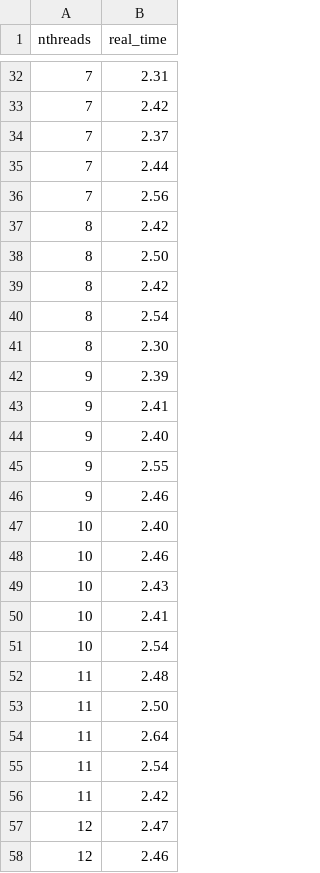
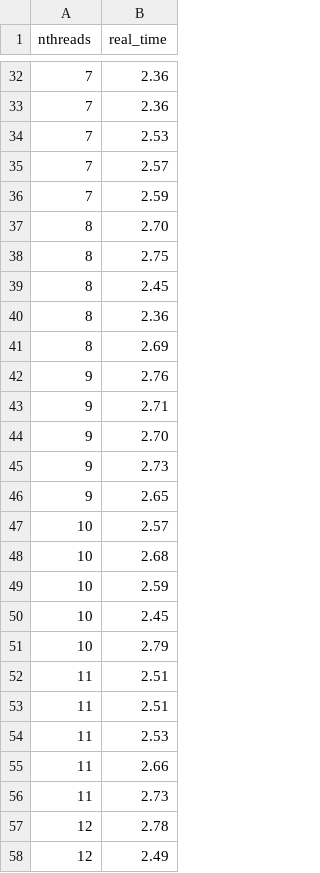
Before and after one commit to vanyingenzi/SynchronizationPrimitives, a CSV file: csv/posix_producer_consumer.csv, drawn as a sheet; only a part is shown, gaps mark what is left out; the shorter side is filled out with more unchanged rows; the diff covers the shown part only.

```diff
--- a/csv/posix_producer_consumer.csv
+++ b/csv/posix_producer_consumer.csv
@@ -32,27 +32,26 @@ nthreads, real_time
-7,2.31
-7,2.42
-7,2.37
-7,2.44
-7,2.56
-8,2.42
-8,2.50
-8,2.42
-8,2.54
-8,2.30
-9,2.39
-9,2.41
-9,2.40
-9,2.55
-9,2.46
-10,2.40
-10,2.46
-10,2.43
-10,2.41
-10,2.54
-11,2.48
-11,2.50
-11,2.64
-11,2.54
-11,2.42
-12,2.47
-12,2.46
+7,2.36
+7,2.36
+7,2.53
+7,2.57
+7,2.59
+8,2.70
+8,2.75
+8,2.45
+8,2.36
+8,2.69
+9,2.76
+9,2.71
+9,2.70
+9,2.73
+9,2.65
+10,2.57
+10,2.68
+10,2.59
+10,2.45
+10,2.79
+11,2.51
+11,2.51
+11,2.53
+11,2.66
+11,2.73
+12,2.78
```
Also changed, not shown: 6 added rows, 5 removed rows and 44 edited cells elsewhere in this file, csv/posix_philosopher.csv, csv/posix_reader_writer.csv, 27 other files.
